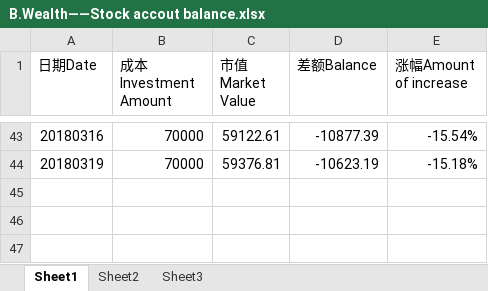
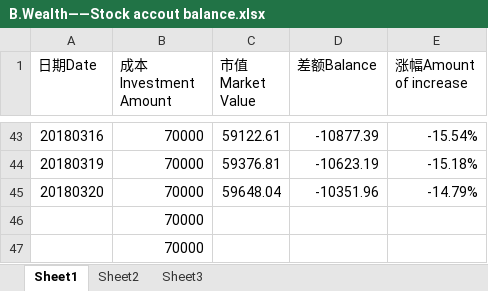
Before and after one commit to Jimmy419/Career, an Excel workbook: 做事 Doing/B.Wealth——Stock accout balance.xlsx, sheet Sheet1, drawn as a sheet; only a part is shown, gaps mark what is left out; values as stored, in another font and other column widths than the file's, no borders; charts and pictures not drawn; the diff names each change by its address in the sheet, - before the commit and + after, or states it on an @@ line.

```diff
--- a/做事 Doing/B.Wealth——Stock accout balance.xlsx (sheet Sheet1)
+++ b/做事 Doing/B.Wealth——Stock accout balance.xlsx (sheet Sheet1)
+row 45: 20180320 | 70000 | 59648.04 | -10351.96 | -14.79%
+row 46:  | 70000
+row 47:  | 70000
```
Also changed, not shown: charts or pictures, 做事 Doing/A.Habits.xlsx, 做事 Doing/B.Wealth——Total assets.xlsx, 3 other files.
